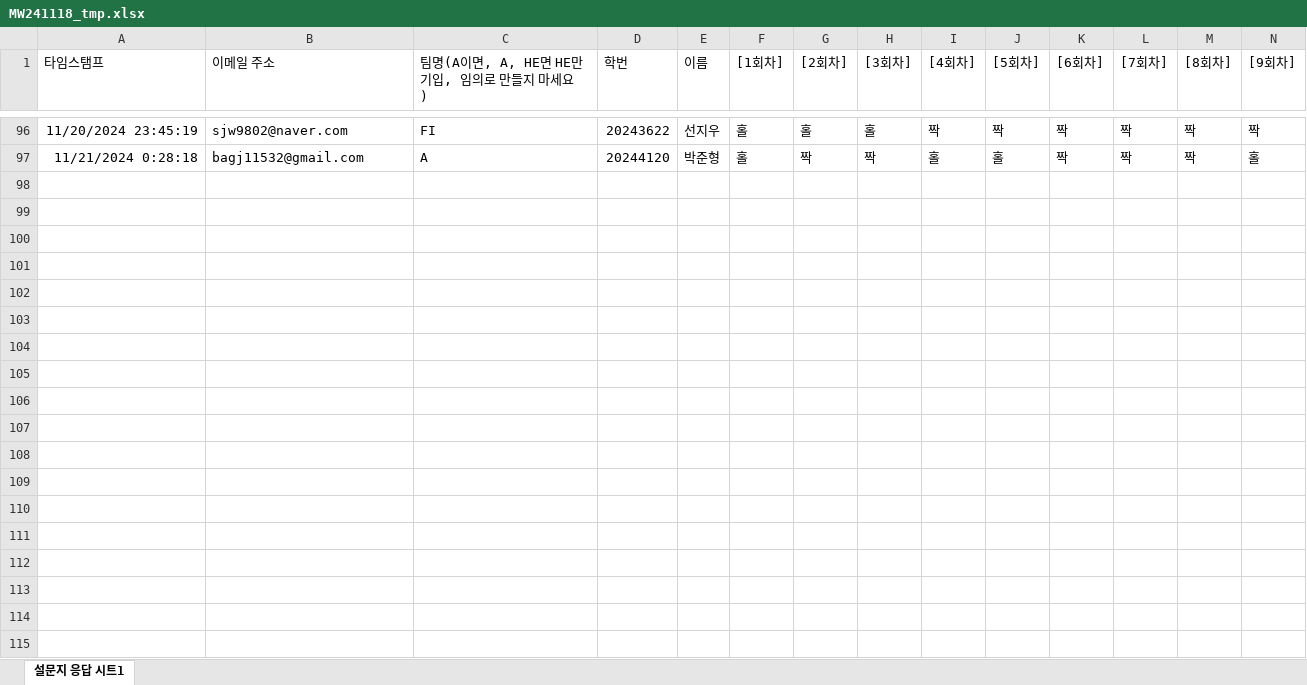
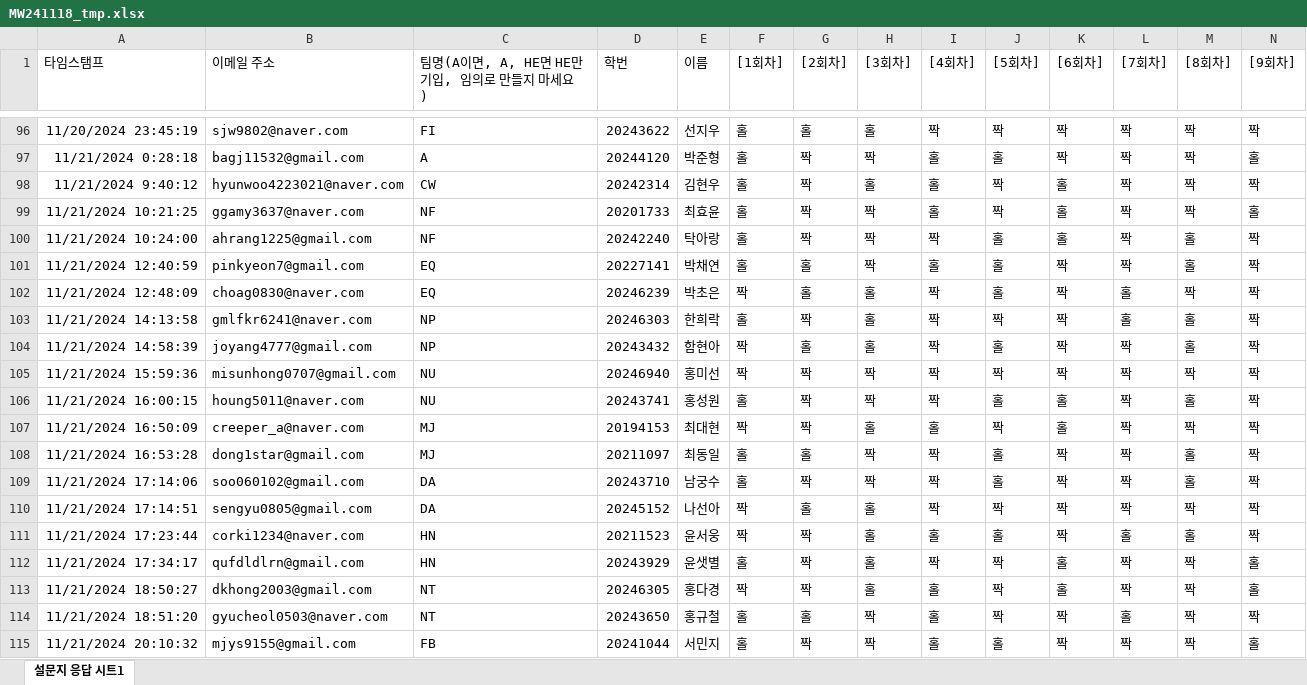
Before and after one commit to kwlee58/class202501, an Excel workbook: R/data/MW241118_tmp.xlsx, sheet 설문지 응답 시트1, drawn as a sheet; only a part is shown, gaps mark what is left out; values as stored, in another font and other column widths than the file's, no borders; charts and pictures and table styles not drawn; rows hold the shown columns only; the diff covers the shown part only; the diff names each change by its address in the sheet, - before the commit and + after, or states it on an @@ line.

```diff
--- a/R/data/MW241118_tmp.xlsx (sheet 설문지 응답 시트1)
+++ b/R/data/MW241118_tmp.xlsx (sheet 설문지 응답 시트1)
+row 98: 11/21/2024 9:40:12 | hyunwoo4223021@naver.com | CW | 20242314 | 김현우 | 홀 | 짝 | 홀 | 홀 | 짝 | 홀 | 짝 | 짝 | 짝
+row 99: 11/21/2024 10:21:25 | ggamy3637@naver.com | NF | 20201733 | 최효윤 | 홀 | 짝 | 짝 | 홀 | 짝 | 홀 | 짝 | 짝 | 홀
+row 100: 11/21/2024 10:24:00 | ahrang1225@gmail.com | NF | 20242240 | 탁아랑 | 홀 | 짝 | 짝 | 짝 | 홀 | 홀 | 짝 | 홀 | 짝
+row 101: 11/21/2024 12:40:59 | pinkyeon7@gmail.com | EQ | 20227141 | 박채연 | 홀 | 홀 | 짝 | 홀 | 홀 | 짝 | 짝 | 홀 | 짝
+row 102: 11/21/2024 12:48:09 | choag0830@naver.com | EQ | 20246239 | 박초은 | 짝 | 홀 | 홀 | 짝 | 홀 | 짝 | 홀 | 짝 | 짝
+row 103: 11/21/2024 14:13:58 | gmlfkr6241@naver.com | NP | 20246303 | 한희락 | 홀 | 짝 | 홀 | 짝 | 짝 | 짝 | 홀 | 홀 | 짝
+row 104: 11/21/2024 14:58:39 | joyang4777@gmail.com | NP | 20243432 | 함현아 | 짝 | 홀 | 홀 | 짝 | 홀 | 짝 | 짝 | 홀 | 짝
+row 105: 11/21/2024 15:59:36 | misunhong0707@gmail.com | NU | 20246940 | 홍미선 | 짝 | 짝 | 짝 | 짝 | 짝 | 짝 | 짝 | 짝 | 짝
+row 106: 11/21/2024 16:00:15 | houng5011@naver.com | NU | 20243741 | 홍성원 | 홀 | 짝 | 짝 | 짝 | 홀 | 홀 | 짝 | 홀 | 짝
+row 107: 11/21/2024 16:50:09 | creeper_a@naver.com | MJ | 20194153 | 최대현 | 짝 | 짝 | 홀 | 홀 | 짝 | 홀 | 짝 | 짝 | 짝
+row 108: 11/21/2024 16:53:28 | dong1star@gmail.com | MJ | 20211097 | 최동일 | 홀 | 홀 | 짝 | 짝 | 홀 | 짝 | 짝 | 홀 | 짝
+row 109: 11/21/2024 17:14:06 | soo060102@gmail.com | DA | 20243710 | 남궁수 | 홀 | 짝 | 짝 | 짝 | 홀 | 짝 | 짝 | 홀 | 짝
+row 110: 11/21/2024 17:14:51 | sengyu0805@gmail.com | DA | 20245152 | 나선아 | 짝 | 홀 | 홀 | 짝 | 짝 | 짝 | 짝 | 짝 | 짝
+row 111: 11/21/2024 17:23:44 | corki1234@naver.com | HN | 20211523 | 윤서웅 | 짝 | 짝 | 홀 | 홀 | 홀 | 짝 | 홀 | 홀 | 짝
+row 112: 11/21/2024 17:34:17 | qufdldlrn@gmail.com | HN | 20243929 | 윤샛별 | 홀 | 짝 | 홀 | 짝 | 짝 | 홀 | 짝 | 짝 | 홀
+row 113: 11/21/2024 18:50:27 | dkhong2003@gmail.com | NT | 20246305 | 홍다경 | 짝 | 짝 | 홀 | 홀 | 짝 | 홀 | 짝 | 짝 | 홀
+row 114: 11/21/2024 18:51:20 | gyucheol0503@naver.com | NT | 20243650 | 홍규철 | 홀 | 홀 | 짝 | 홀 | 짝 | 짝 | 홀 | 짝 | 짝
+row 115: 11/21/2024 20:10:32 | mjys9155@gmail.com | FB | 20241044 | 서민지 | 홀 | 짝 | 짝 | 홀 | 홀 | 짝 | 짝 | 짝 | 홀
```
Also changed, not shown: 65 added rows elsewhere in this sheet, R/data/MI241111.xlsx, R/data/MI241111_tmp.xlsx, 43 other files.
